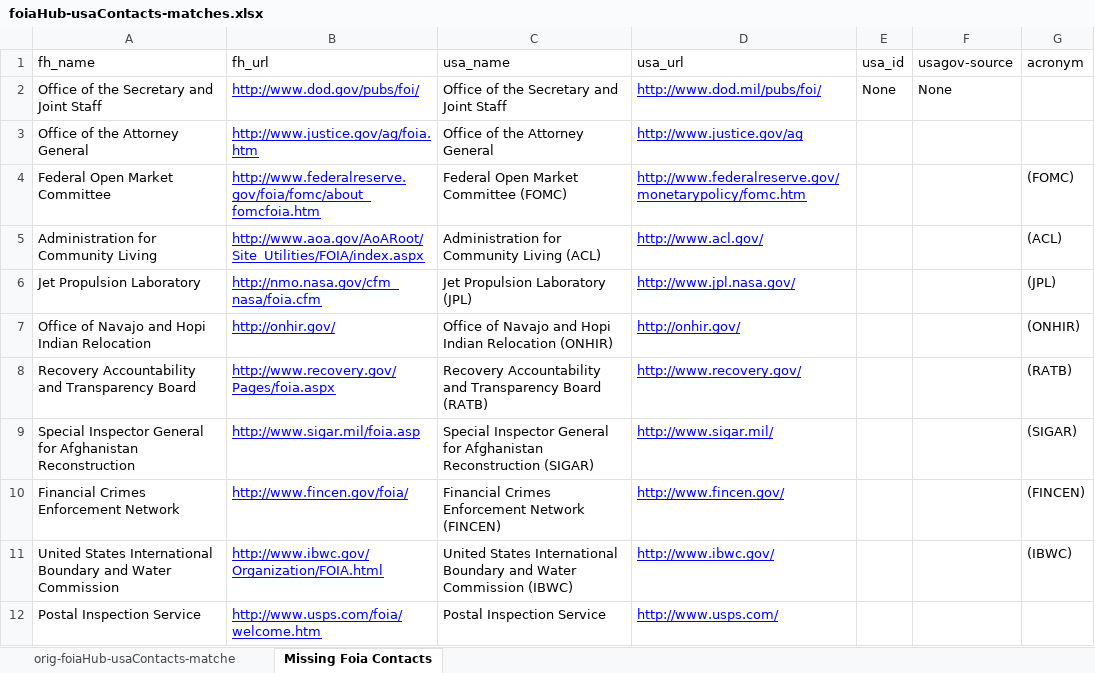
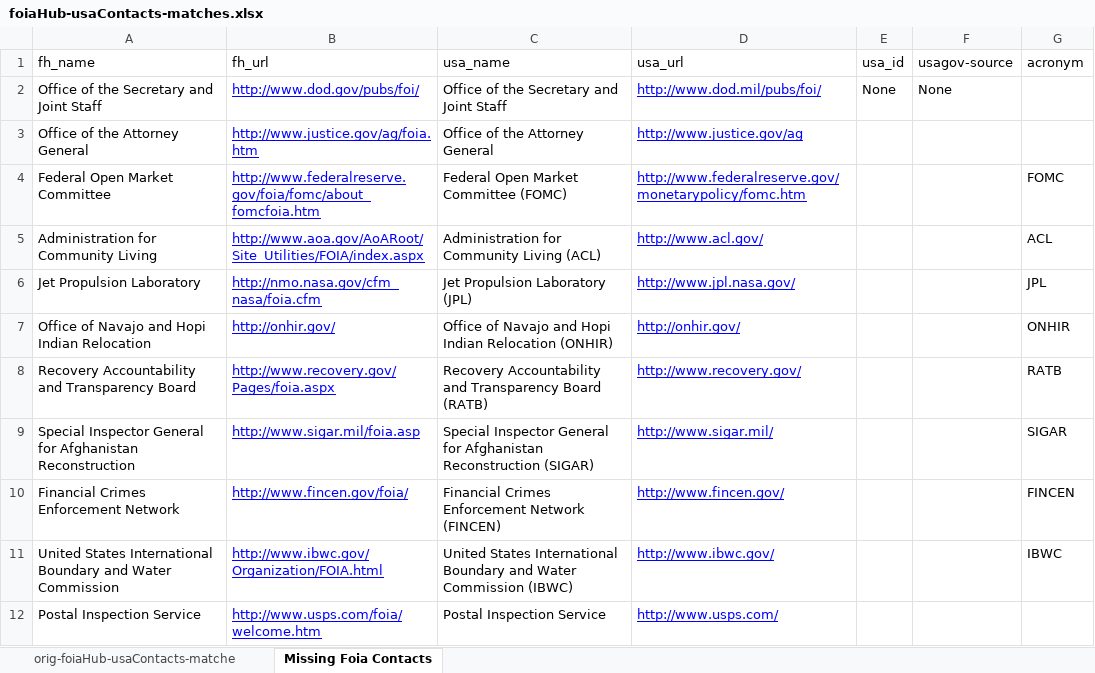
Before and after one commit to 18F/2015-foia, an Excel workbook: contacts/usagov-data/foiaHub-usaContacts-matches.xlsx, sheet Missing Foia Contacts, drawn as a sheet; values as stored, in another font and other column widths than the file's, no borders; charts and pictures not drawn; the diff names each change by its address in the sheet, - before the commit and + after, or states it on an @@ line.

```diff
--- a/contacts/usagov-data/foiaHub-usaContacts-matches.xlsx (sheet Missing Foia Contacts)
+++ b/contacts/usagov-data/foiaHub-usaContacts-matches.xlsx (sheet Missing Foia Contacts)
-G4 (acronym): (FOMC)
+G4 (acronym): FOMC
-G5 (acronym): (ACL)
+G5 (acronym): ACL
-G6 (acronym): (JPL)
+G6 (acronym): JPL
-G7 (acronym): (ONHIR)
+G7 (acronym): ONHIR
-G8 (acronym): (RATB)
+G8 (acronym): RATB
-G9 (acronym): (SIGAR)
+G9 (acronym): SIGAR
-G10 (acronym): (FINCEN)
+G10 (acronym): FINCEN
-G11 (acronym): (IBWC)
+G11 (acronym): IBWC
```
Also changed, not shown: sheet orig-foiaHub-usaContacts-matche, 5 other files.
